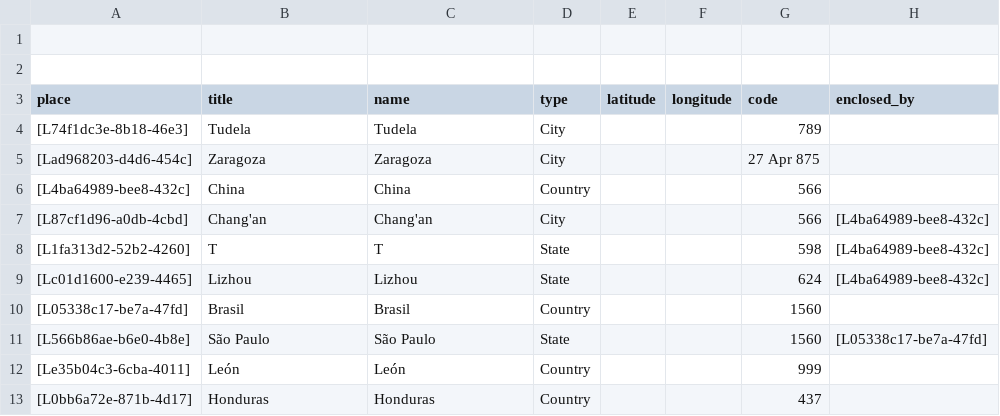
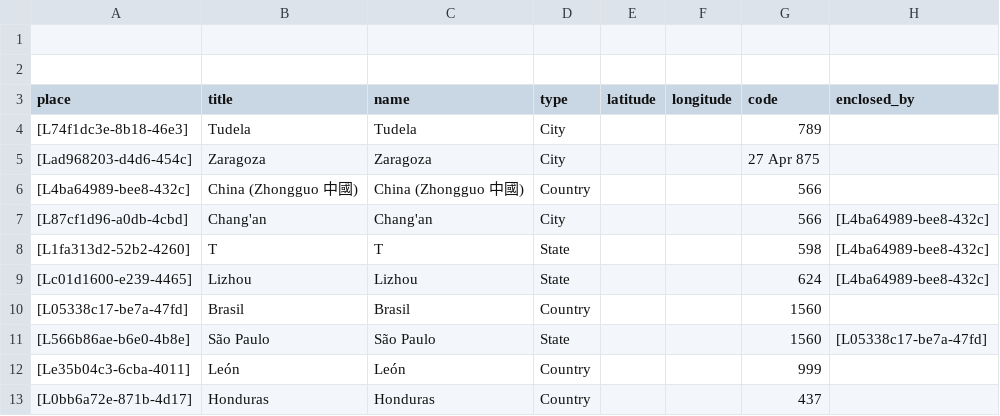
Before and after one commit to historytracers/historytracers, a CSV file: csv/families_en-US.csv, drawn as a sheet; only a part is shown; the diff names each change by its address in the sheet, - before the commit and + after, or states it on an @@ line.

```diff
--- a/csv/families_en-US.csv
+++ b/csv/families_en-US.csv
-B6 (title): China
+B6 (title): China (Zhongguo 中國)
-C6 (name): China
+C6 (name): China (Zhongguo 中國)
```
Also changed, not shown: csv/6b792765-ed45-4289-9350-82bc7204d44e_en-US.csv, csv/6b792765-ed45-4289-9350-82bc7204d44e_es-ES.csv, 16 other files.
